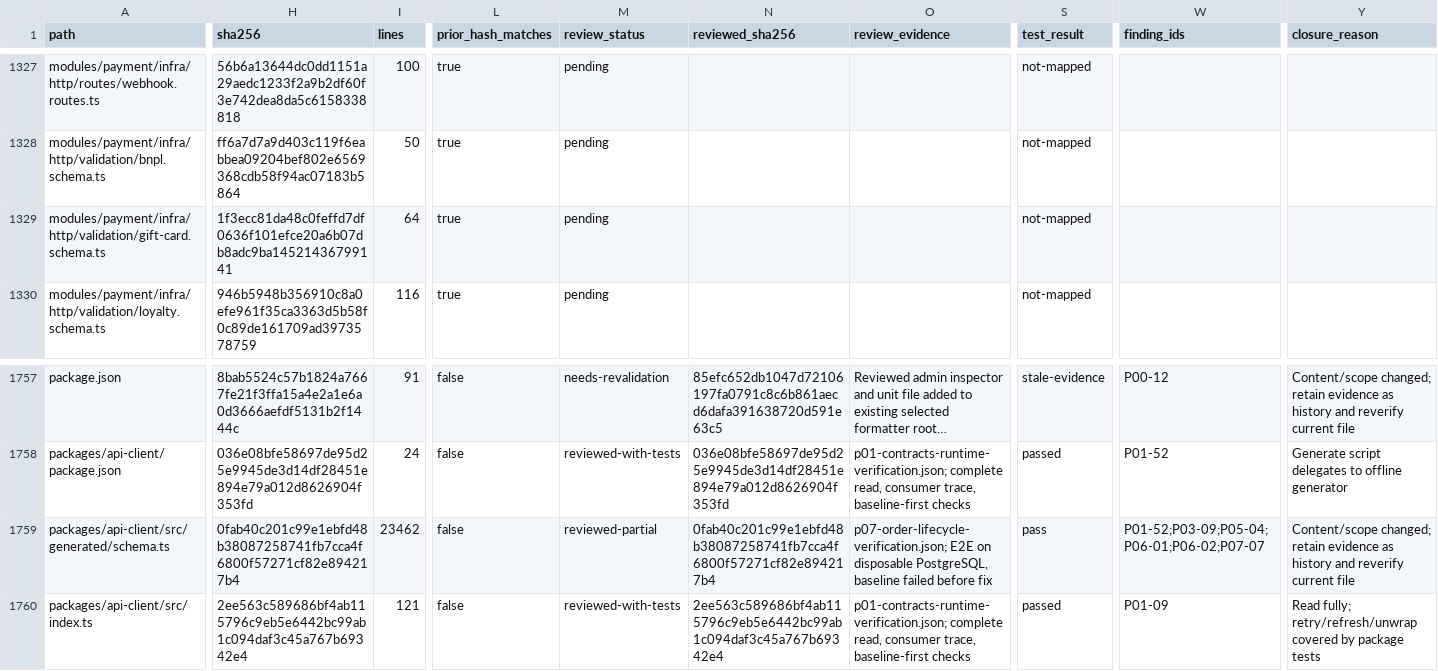
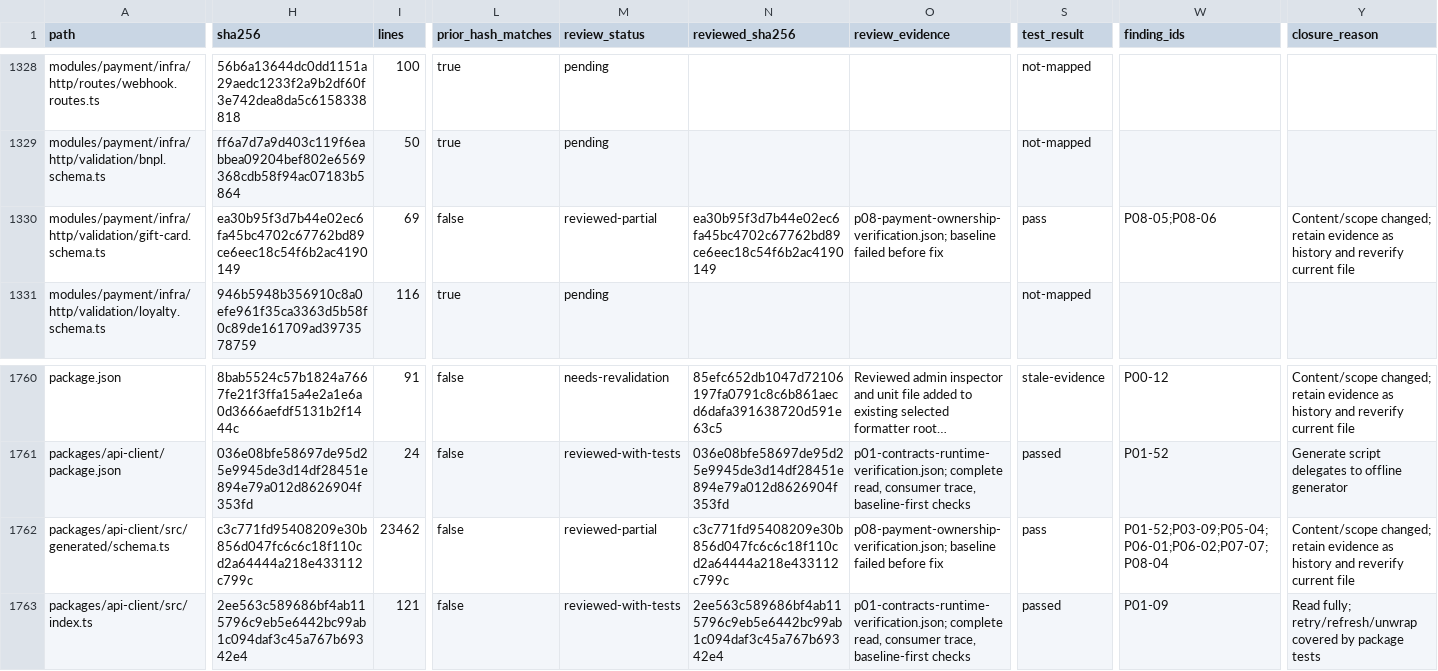
Before and after one commit to Tasheen2002/Enterprise-level-E-Commerce-application, a CSV file: docs/reviews/backend-audit-register.csv, drawn as a sheet; only a part is shown, gaps mark what is left out; long unchanged cells end in …; addresses are those after the commit; the diff covers the shown part only; the diff names each change by its address in the sheet, - before the commit and + after, or states it on an @@ line.

```diff
--- a/docs/reviews/backend-audit-register.csv
+++ b/docs/reviews/backend-audit-register.csv
-H1330 (sha256): 1f3ecc81da48c0feffd7df0636f101efce20a6b07db8adc9ba14521436799141
+H1330 (sha256): ea30b95f3d7b44e02ec6fa45bc4702c67762bd89ce6eec18c54f6b2ac4190149
-I1330 (lines): 64
+I1330 (lines): 69
-L1330 (prior_hash_matches): true
+L1330 (prior_hash_matches): false
-M1330 (review_status): pending
+M1330 (review_status): reviewed-partial
-N1330 (reviewed_sha256): (empty)
+N1330 (reviewed_sha256): ea30b95f3d7b44e02ec6fa45bc4702c67762bd89ce6eec18c54f6b2ac4190149
-O1330 (review_evidence): (empty)
+O1330 (review_evidence): p08-payment-ownership-verification.json; baseline failed before fix
-S1330 (test_result): not-mapped
+S1330 (test_result): pass
-W1330 (finding_ids): (empty)
+W1330 (finding_ids): P08-05;P08-06
-Y1330 (closure_reason): (empty)
+Y1330 (closure_reason): Content/scope changed; retain evidence as history and reverify current file
-H1762 (sha256): 0fab40c201c99e1ebfd48b38087258741fb7cca4f6800f57271cf82e894217b4
+H1762 (sha256): c3c771fd95408209e30b856d047fc6c6c18f110cd2a64444a218e433112c799c
-N1762 (reviewed_sha256): 0fab40c201c99e1ebfd48b38087258741fb7cca4f6800f57271cf82e894217b4
+N1762 (reviewed_sha256): c3c771fd95408209e30b856d047fc6c6c18f110cd2a64444a218e433112c799c
-O1762 (review_evidence): p07-order-lifecycle-verification.json; E2E on disposable PostgreSQL, baseline failed…
+O1762 (review_evidence): p08-payment-ownership-verification.json; baseline failed…
-W1762 (finding_ids): P01-52;P03-09;P05-04;P06-01;P06-02;P07-07
+W1762 (finding_ids): P01-52;P03-09;P05-04;P06-01;P06-02;P07-07;P08-04
```
Also changed, not shown: 3 added rows and 107 edited cells elsewhere in this file, 21 other files.
